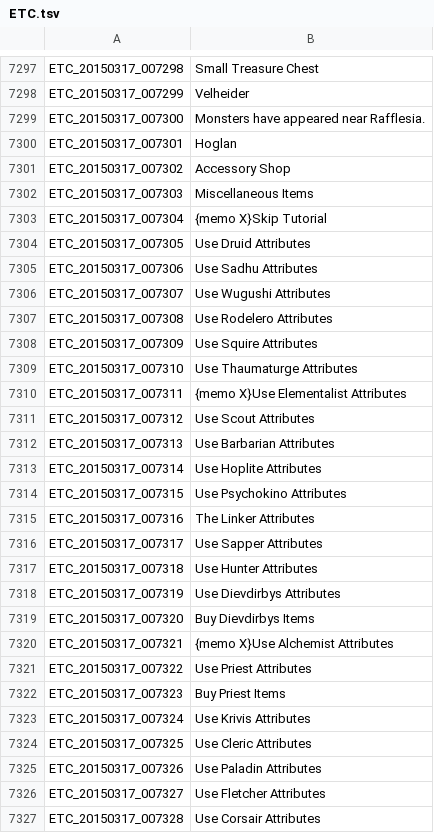
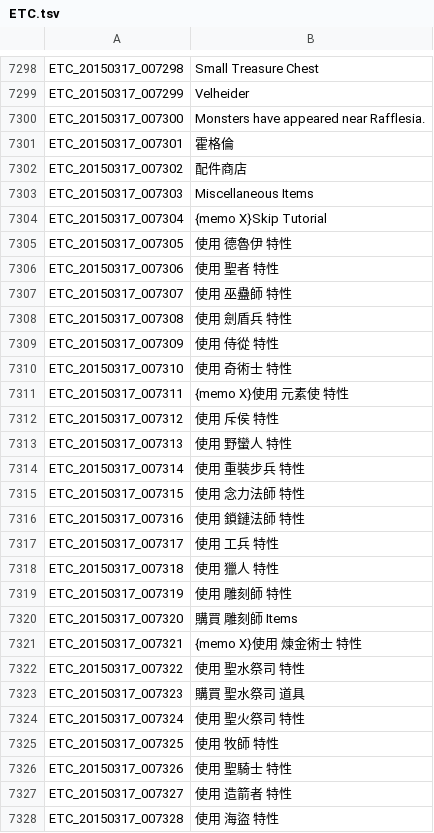
Before and after one commit to Meowurs/TreeOfSaviorChineseTraditional, a TSV file: ETC.tsv, drawn as a sheet; only a part is shown, gaps mark what is left out; the diff covers the shown part only.

```diff
--- a/ETC.tsv
+++ b/ETC.tsv
@@ -7299,29 +7300,29 @@ ETC_20150317_007299	Velheider
 ETC_20150317_007300	Monsters have appeared near Rafflesia.
-ETC_20150317_007301	Hoglan
-ETC_20150317_007302	Accessory Shop
+ETC_20150317_007301	霍格倫
+ETC_20150317_007302	配件商店
 ETC_20150317_007303	Miscellaneous Items
 ETC_20150317_007304	{memo X}Skip Tutorial
-ETC_20150317_007305	Use Druid Attributes
-ETC_20150317_007306	Use Sadhu Attributes
-ETC_20150317_007307	Use Wugushi Attributes
-ETC_20150317_007308	Use Rodelero Attributes
-ETC_20150317_007309	Use Squire Attributes
-ETC_20150317_007310	Use Thaumaturge Attributes
-ETC_20150317_007311	{memo X}Use Elementalist Attributes
-ETC_20150317_007312	Use Scout Attributes
-ETC_20150317_007313	Use Barbarian Attributes
-ETC_20150317_007314	Use Hoplite Attributes
-ETC_20150317_007315	Use Psychokino Attributes
-ETC_20150317_007316	The Linker Attributes
-ETC_20150317_007317	Use Sapper Attributes
-ETC_20150317_007318	Use Hunter Attributes
-ETC_20150317_007319	Use Dievdirbys Attributes
-ETC_20150317_007320	Buy Dievdirbys Items
-ETC_20150317_007321	{memo X}Use Alchemist Attributes
-ETC_20150317_007322	Use Priest Attributes
-ETC_20150317_007323	Buy Priest Items
-ETC_20150317_007324	Use Krivis Attributes
-ETC_20150317_007325	Use Cleric Attributes
-ETC_20150317_007326	Use Paladin Attributes
-ETC_20150317_007327	Use Fletcher Attributes
-ETC_20150317_007328	Use Corsair Attributes
+ETC_20150317_007305	使用 德魯伊 特性
+ETC_20150317_007306	使用 聖者 特性
+ETC_20150317_007307	使用 巫蠱師 特性
+ETC_20150317_007308	使用 劍盾兵 特性
+ETC_20150317_007309	使用 侍從 特性
+ETC_20150317_007310	使用 奇術士 特性
+ETC_20150317_007311	{memo X}使用 元素使 特性
+ETC_20150317_007312	使用 斥侯 特性
+ETC_20150317_007313	使用 野蠻人 特性
+ETC_20150317_007314	使用 重裝步兵 特性
+ETC_20150317_007315	使用 念力法師 特性
+ETC_20150317_007316	使用 鎖鏈法師 特性
+ETC_20150317_007317	使用 工兵 特性
+ETC_20150317_007318	使用 獵人 特性
+ETC_20150317_007319	使用 雕刻師 特性
+ETC_20150317_007320	購買 雕刻師 Items
+ETC_20150317_007321	{memo X}使用 煉金術士 特性
+ETC_20150317_007322	使用 聖水祭司 特性
+ETC_20150317_007323	購買 聖水祭司 道具
+ETC_20150317_007324	使用 聖火祭司 特性
+ETC_20150317_007325	使用 牧師 特性
+ETC_20150317_007326	使用 聖騎士 特性
+ETC_20150317_007327	使用 造箭者 特性
+ETC_20150317_007328	使用 海盜 特性
```
Also changed, not shown: 1 added row and 107 edited cells elsewhere in this file, ETC_檢錯表.tsv.
